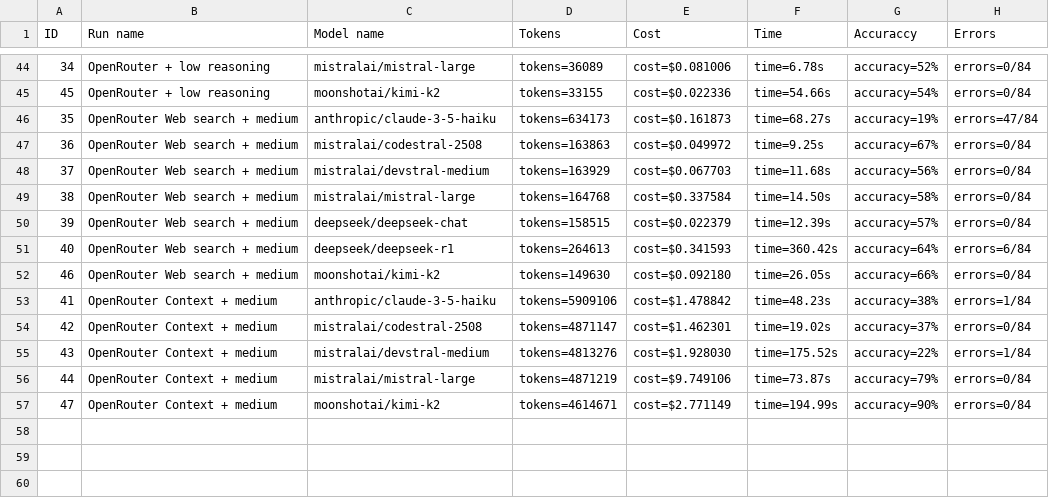
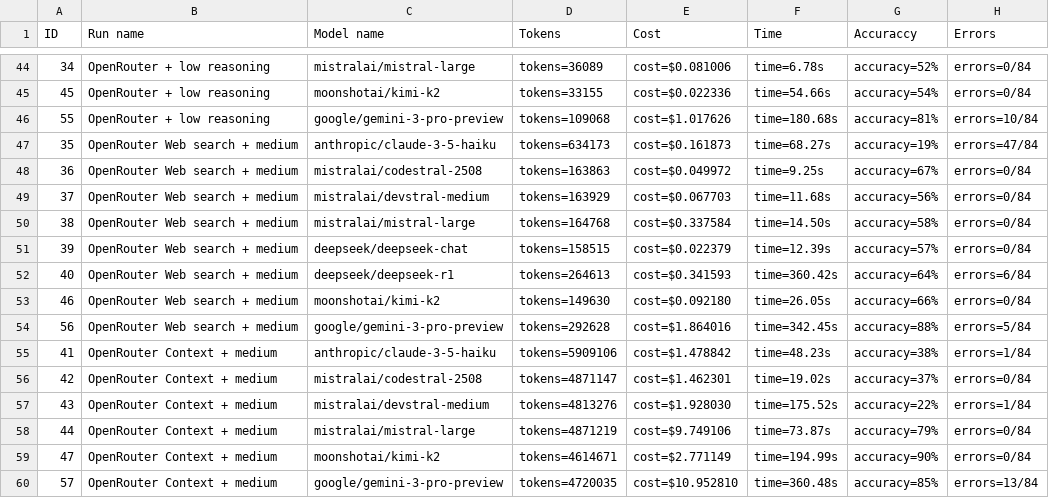
Before and after one commit to ZSvedic/GemBox-benchmark, a CSV file: 3-benchmark-direct/logs/summary-2025-11-17.csv, drawn as a sheet; only a part is shown, gaps mark what is left out.

Commit message:
Finished testing of Gemini 3 Pro via OpenRouter.

```diff
--- a/3-benchmark-direct/logs/summary-2025-11-17.csv
+++ b/3-benchmark-direct/logs/summary-2025-11-17.csv
@@ -45,2 +45,3 @@
     45     , OpenRouter + low reasoning, moonshotai/kimi-k2,             	      tokens=33155,	  cost=$0.022336, time=54.66s,    accuracy=54%,	errors=0/84
+    55     , OpenRouter + low reasoning, google/gemini-3-pro-preview,            tokens=109068,  cost=$1.017626, time=180.68s,   accuracy=81%,   errors=10/84
     35	 , OpenRouter Web search + medium, anthropic/claude-3-5-haiku,             tokens=634173,  cost=$0.161873, time=68.27s,    accuracy=19%,   errors=47/84
@@ -52,2 +53,3 @@
     46     , OpenRouter Web search + medium, moonshotai/kimi-k2,             	     tokens=149630,	 cost=$0.092180, time=26.05s,	   accuracy=66%,   errors=0/84
+    56     , OpenRouter Web search + medium, google/gemini-3-pro-preview,            tokens=292628,  cost=$1.864016, time=342.45s,   accuracy=88%,   errors=5/84
     41	 , OpenRouter Context + medium, anthropic/claude-3-5-haiku,             tokens=5909106, cost=$1.478842, time=48.23s,    accuracy=38%,   errors=1/84
@@ -57 +59,2 @@
     47     , OpenRouter Context + medium, moonshotai/kimi-k2,             	       tokens=4614671, cost=$2.771149, time=194.99s,	accuracy=90%,	 errors=0/84
+    57     , OpenRouter Context + medium, google/gemini-3-pro-preview,            tokens=4720035, cost=$10.952810, time=360.48s,   accuracy=85%,   errors=13/84
```
Also changed, not shown: 4 other files.
